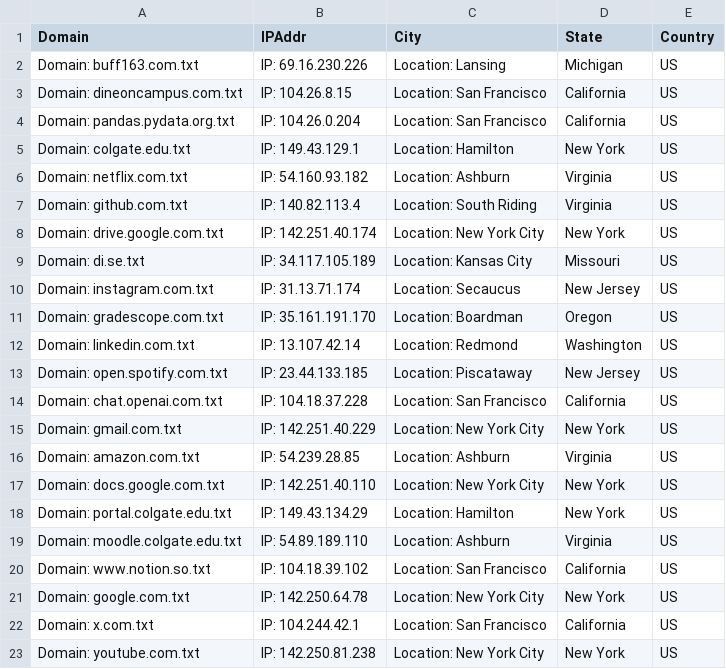
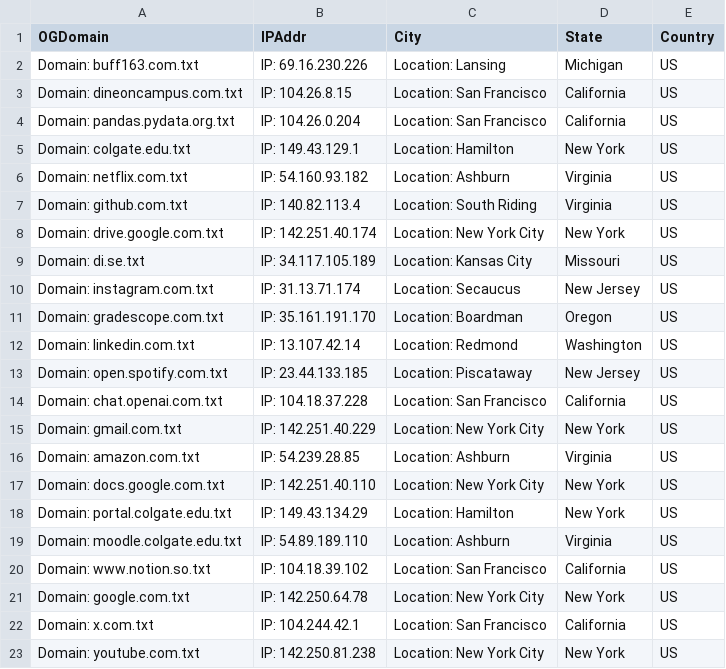
Before and after one commit to omalcolmson/cosc465-capstone, a CSV file: OriginalDomainEndServerLocs.csv, drawn as a sheet.

Commit message:
Cleaning up repo. Also created a merged end servers locations csv. Will either modify it to show counts, or will use it to create a new CSV with counts.

```diff
--- a/OriginalDomainEndServerLocs.csv
+++ b/OriginalDomainEndServerLocs.csv
@@ -1,2 +1,2 @@
-Domain, IPAddr, City, State, Country
+OGDomain,IPAddr,City,State,Country
 Domain: buff163.com.txt, IP: 69.16.230.226, Location: Lansing, Michigan, US
```
Also changed, not shown: 6 other files.
